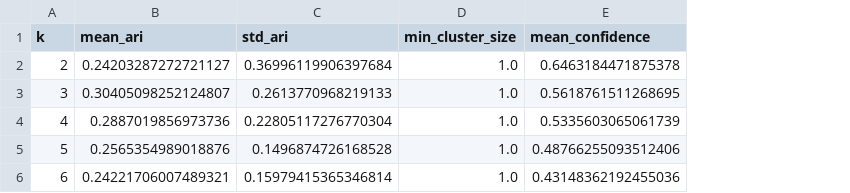
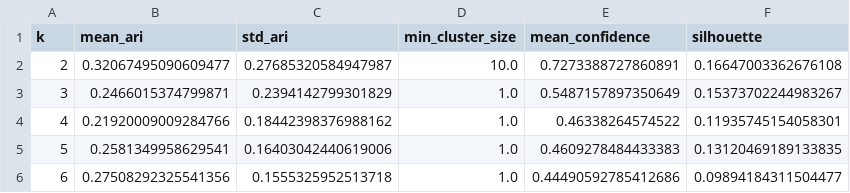
Before and after one commit to joofio/distributed-data-benchmark, a CSV file: reports/heart_disease/tables/stability_summary.csv, drawn as a sheet; the diff names each change by its address in the sheet, - before the commit and + after, or states it on an @@ line.

```diff
--- a/reports/heart_disease/tables/stability_summary.csv
+++ b/reports/heart_disease/tables/stability_summary.csv
+column F (silhouette), rows 2-6: 0.16647003362676108 | 0.15373702244983267 | 0.11935745154058301 | 0.13120469189133835 | 0.09894184311504477
-B2 (mean_ari): 0.24203287272721127
+B2 (mean_ari): 0.32067495090609477
-C2 (std_ari): 0.36996119906397684
+C2 (std_ari): 0.27685320584947987
-D2 (min_cluster_size): 1.0
+D2 (min_cluster_size): 10.0
-E2 (mean_confidence): 0.6463184471875378
+E2 (mean_confidence): 0.7273388727860891
-B3 (mean_ari): 0.30405098252124807
+B3 (mean_ari): 0.2466015374799871
-C3 (std_ari): 0.2613770968219133
+C3 (std_ari): 0.2394142799301829
-E3 (mean_confidence): 0.5618761511268695
+E3 (mean_confidence): 0.5487157897350649
-B4 (mean_ari): 0.2887019856973736
+B4 (mean_ari): 0.21920009009284766
-C4 (std_ari): 0.22805117276770304
+C4 (std_ari): 0.18442398376988162
-E4 (mean_confidence): 0.5335603065061739
+E4 (mean_confidence): 0.46338264574522
-B5 (mean_ari): 0.2565354989018876
+B5 (mean_ari): 0.2581349958629541
-C5 (std_ari): 0.1496874726168528
+C5 (std_ari): 0.16403042440619006
-E5 (mean_confidence): 0.48766255093512406
+E5 (mean_confidence): 0.4609278484433383
-B6 (mean_ari): 0.24221706007489321
+B6 (mean_ari): 0.27508292325541356
-C6 (std_ari): 0.15979415365346814
+C6 (std_ari): 0.1555325952513718
-E6 (mean_confidence): 0.43148362192455036
+E6 (mean_confidence): 0.44490592785412686
```
Also changed, not shown: reports/heart_disease/tables/benchmark_results.csv, reports/heart_disease/tables/coassignment_matrix.csv, 13 other files.
